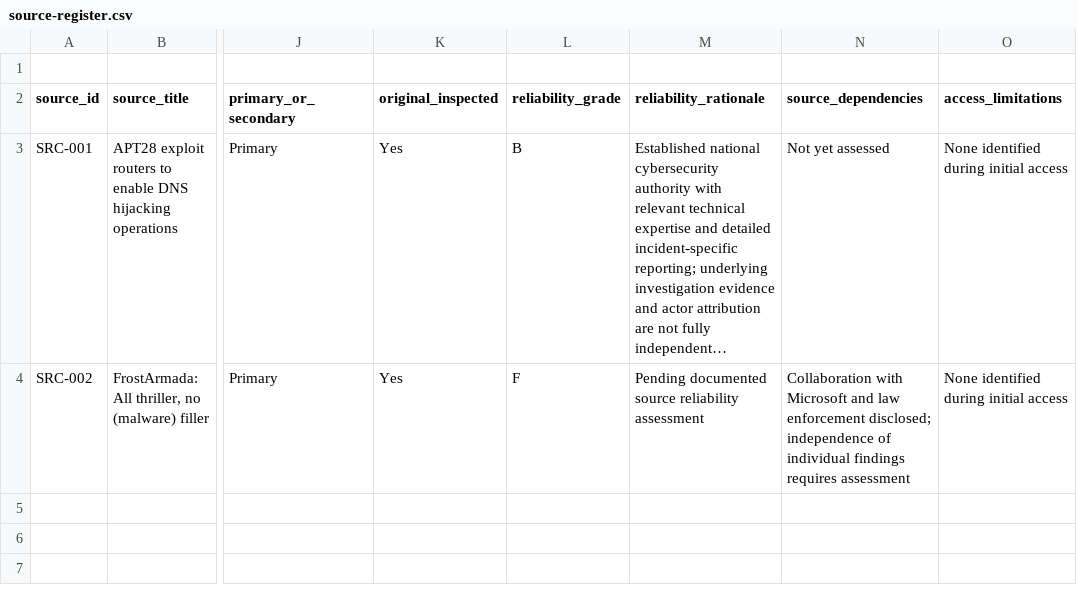
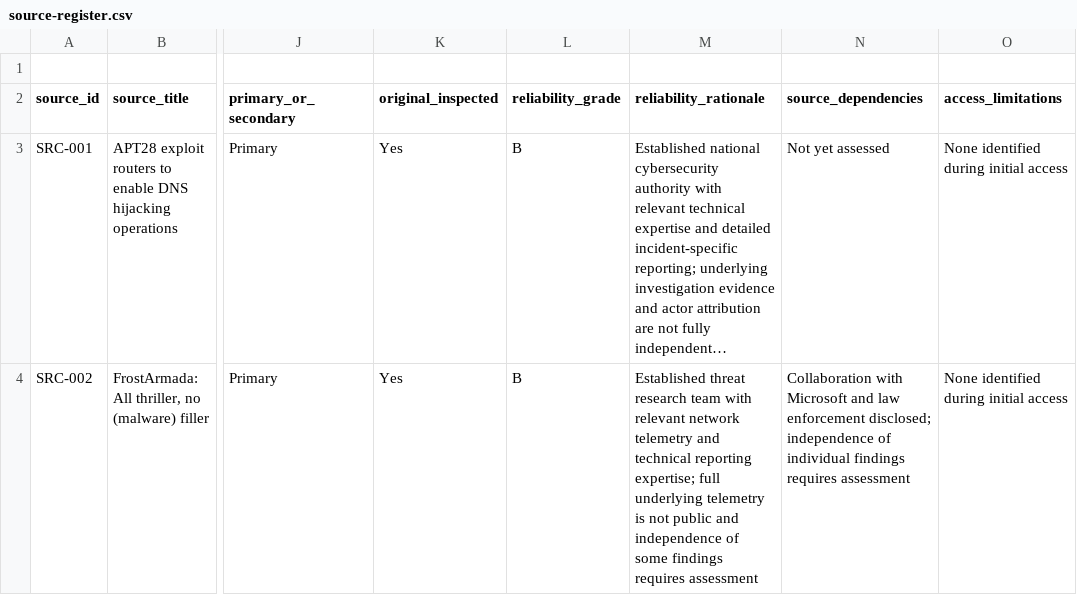
Before and after one commit to jcharcenko/russian-cyber-threat-assessment-2025-2026, a CSV file: research/source-register.csv, drawn as a sheet; only a part is shown, gaps mark what is left out; long unchanged cells end in …; the diff names each change by its address in the sheet, - before the commit and + after, or states it on an @@ line.

Commit message:
data: assess reliability of Black Lotus Labs research

```diff
--- a/research/source-register.csv
+++ b/research/source-register.csv
-L4 (reliability_grade): F
+L4 (reliability_grade): B
-M4 (reliability_rationale): Pending documented source reliability assessment
+M4 (reliability_rationale): Established threat research team with relevant network telemetry and technical reporting expertise; full underlying telemetry is not public and independence of some findings requires assessment
```
